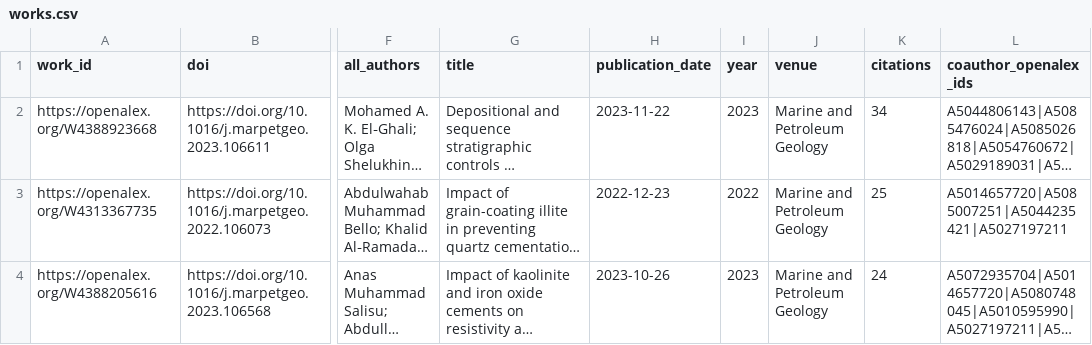
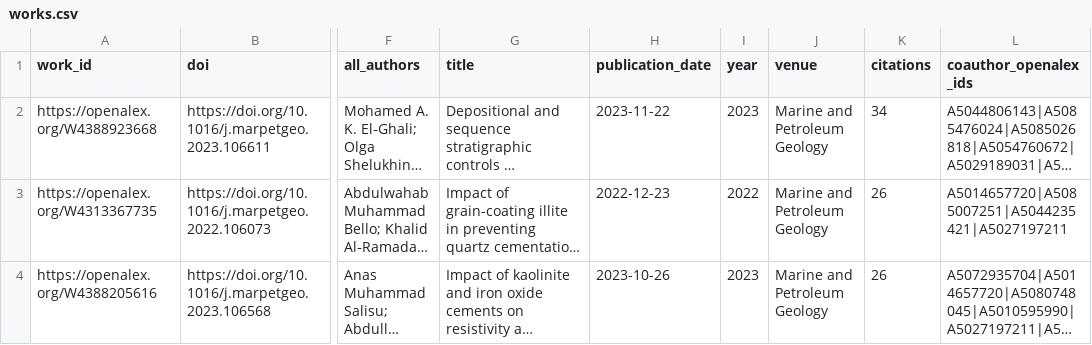
Before and after one commit to digitalgeosciences/idb, a CSV file: data/works.csv, drawn as a sheet; only a part is shown, gaps mark what is left out; long unchanged cells end in …; the diff covers the shown part only; the diff names each change by its address in the sheet, - before the commit and + after, or states it on an @@ line.

```diff
--- a/data/works.csv
+++ b/data/works.csv
-K3 (citations): 25
+K3 (citations): 26
-K4 (citations): 24
+K4 (citations): 26
```
Also changed, not shown: 1 added row and 1 removed row elsewhere in this file, data/work_institutions.csv, data/work_topics.csv, 6 other files.
